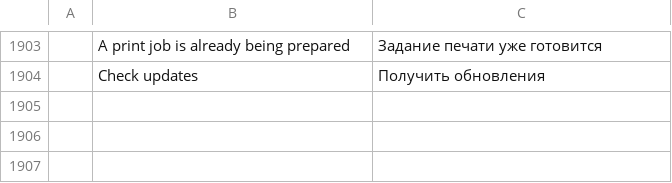
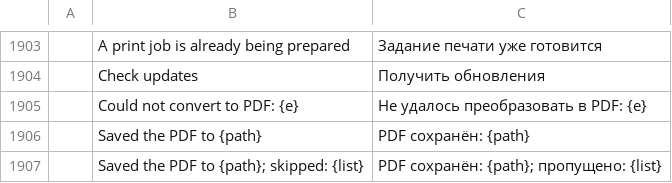
Before and after one commit to sintec-llc/sintec.pdf, a TSV file: crates/ui-egui/src/i18n/ru.tsv, drawn as a sheet; only a part is shown, gaps mark what is left out; the diff names each change by its address in the sheet, - before the commit and + after, or states it on an @@ line.

```diff
--- a/crates/ui-egui/src/i18n/ru.tsv
+++ b/crates/ui-egui/src/i18n/ru.tsv
+row 1905:  | Could not convert to PDF: {e} | Не удалось преобразовать в PDF: {e}
+row 1906:  | Saved the PDF to {path} | PDF сохранён: {path}
+row 1907:  | Saved the PDF to {path}; skipped: {list} | PDF сохранён: {path}; пропущено: {list}
```
Also changed, not shown: crates/ui-egui/src/i18n/cs.tsv, crates/ui-egui/src/i18n/ja.tsv, 15 other files.
